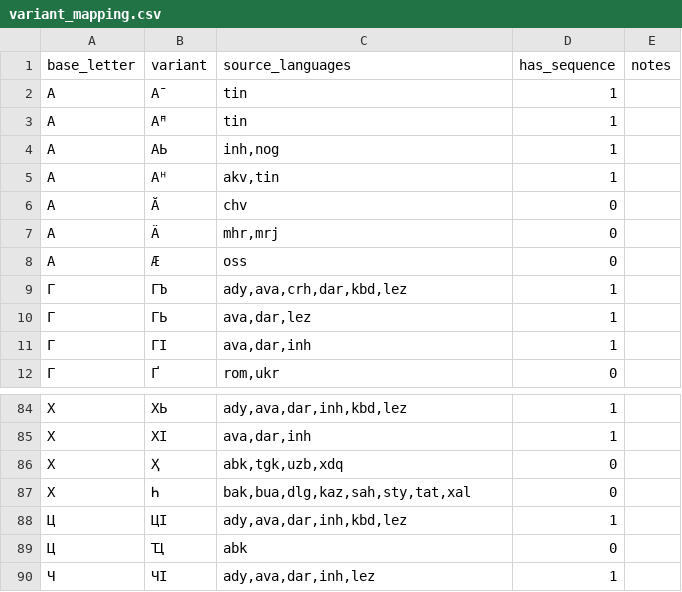
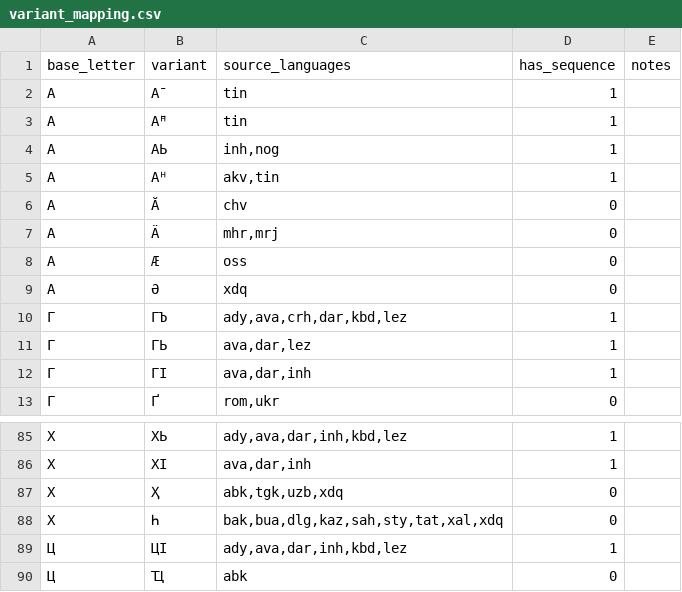
Before and after one commit to Agisight/rf-keyboard-corpora, a CSV file: rf_summaries/variant_mapping.csv, drawn as a sheet; only a part is shown, gaps mark what is left out; the shorter side is filled out with more unchanged rows.

```diff
--- a/rf_summaries/variant_mapping.csv
+++ b/rf_summaries/variant_mapping.csv
@@ -8,2 +8,3 @@ base_letter,variant,source_languages,has_sequence,notes
 А,Ӕ,oss,0,
+А,Ә,xdq,0,
 Г,ГЪ,"ady,ava,crh,dar,kbd,lez",1,
@@ -86,3 +87,3 @@ base_letter,variant,source_languages,has_sequence,notes
 Х,Ҳ,"abk,tgk,uzb,xdq",0,
-Х,Һ,"bak,bua,dlg,kaz,sah,sty,tat,xal",0,
+Х,Һ,"bak,bua,dlg,kaz,sah,sty,tat,xal,xdq",0,
 Ц,ЦӀ,"ady,ava,dar,inh,kbd,lez",1,
```
Also changed, not shown: rf_summaries/frequencies_by_language.csv, rf_summaries/rf_letter_popularity_weighted.csv, 8 other files.
